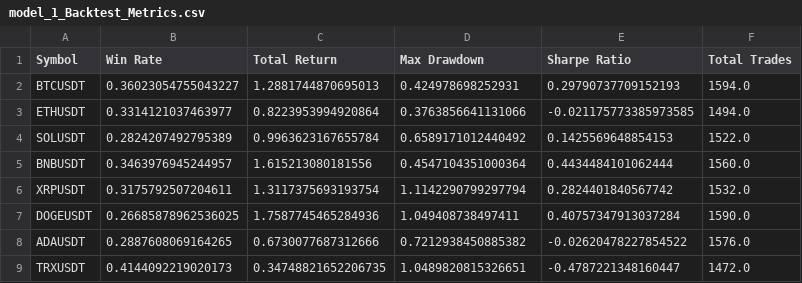
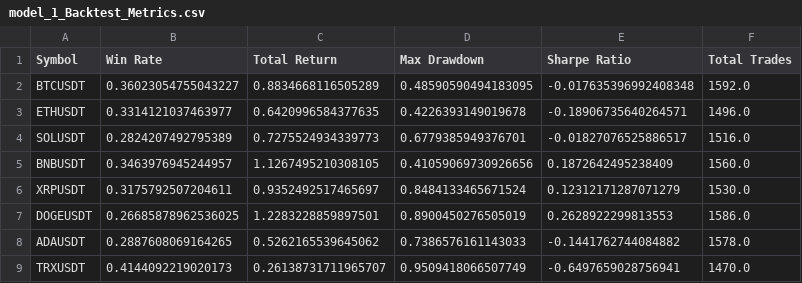
Before and after one commit to EliasLinQL/Final-Year-Project, a CSV file: results/model_1_Backtest_Metrics.csv, drawn as a sheet.

Commit message:
backtest enhanced v2

```diff
--- a/results/model_1_Backtest_Metrics.csv
+++ b/results/model_1_Backtest_Metrics.csv
@@ -1,9 +1,9 @@
 Symbol,Win Rate,Total Return,Max Drawdown,Sharpe Ratio,Total Trades
-BTCUSDT,0.36023054755043227,1.2881744870695013,0.424978698252931,0.29790737709152193,1594.0
-ETHUSDT,0.3314121037463977,0.8223953994920864,0.3763856641131066,-0.021175773385973585,1494.0
-SOLUSDT,0.2824207492795389,0.9963623167655784,0.6589171012440492,0.1425569648854153,1522.0
-BNBUSDT,0.3463976945244957,1.615213080181556,0.4547104351000364,0.4434484101062444,1560.0
-XRPUSDT,0.3175792507204611,1.3117375693193754,1.1142290799297794,0.2824401840567742,1532.0
-DOGEUSDT,0.26685878962536025,1.7587745465284936,1.049408738497411,0.40757347913037284,1590.0
-ADAUSDT,0.2887608069164265,0.6730077687312666,0.7212938450885382,-0.02620478227854522,1576.0
-TRXUSDT,0.4144092219020173,0.34748821652206735,1.0489820815326651,-0.4787221348160447,1472.0
+BTCUSDT,0.36023054755043227,0.8834668116505289,0.48590590494183095,-0.017635396992408348,1592.0
+ETHUSDT,0.3314121037463977,0.6420996584377635,0.4226393149019678,-0.18906735640264571,1496.0
+SOLUSDT,0.2824207492795389,0.7275524934339773,0.6779385949376701,-0.01827076525886517,1516.0
+BNBUSDT,0.3463976945244957,1.1267495210308105,0.41059069730926656,0.1872642495238409,1560.0
+XRPUSDT,0.3175792507204611,0.9352492517465697,0.8484133465671524,0.12312171287071279,1530.0
+DOGEUSDT,0.26685878962536025,1.2283228859897501,0.8900450276505019,0.2628922299813553,1586.0
+ADAUSDT,0.2887608069164265,0.5262165539645062,0.7386576161143033,-0.1441762744084882,1578.0
+TRXUSDT,0.4144092219020173,0.26138731711965707,0.9509418066507749,-0.6497659028756941,1470.0
```
Also changed, not shown: results/model_2_Backtest_Metrics.csv, results/model_3_Backtest_Metrics.csv, 25 other files.
